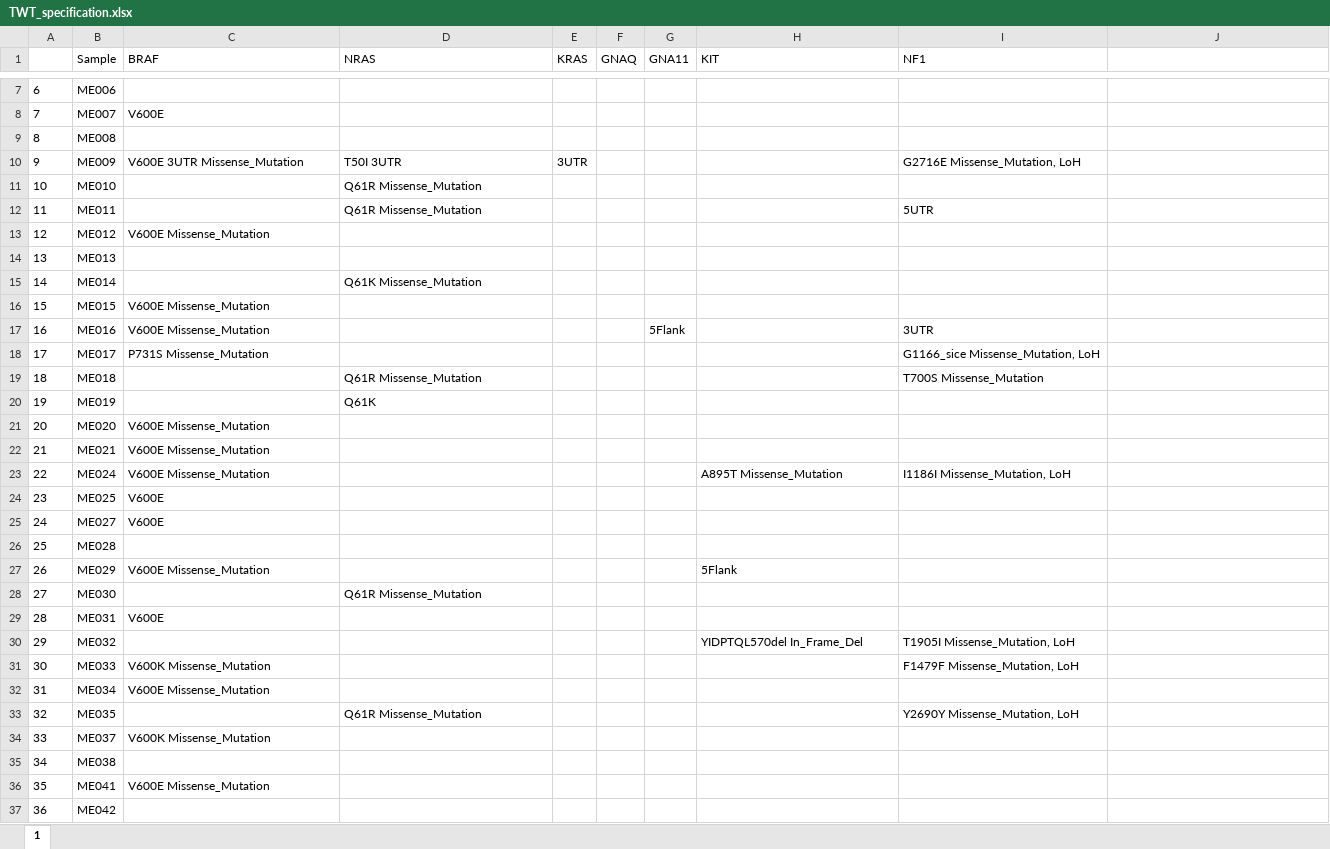
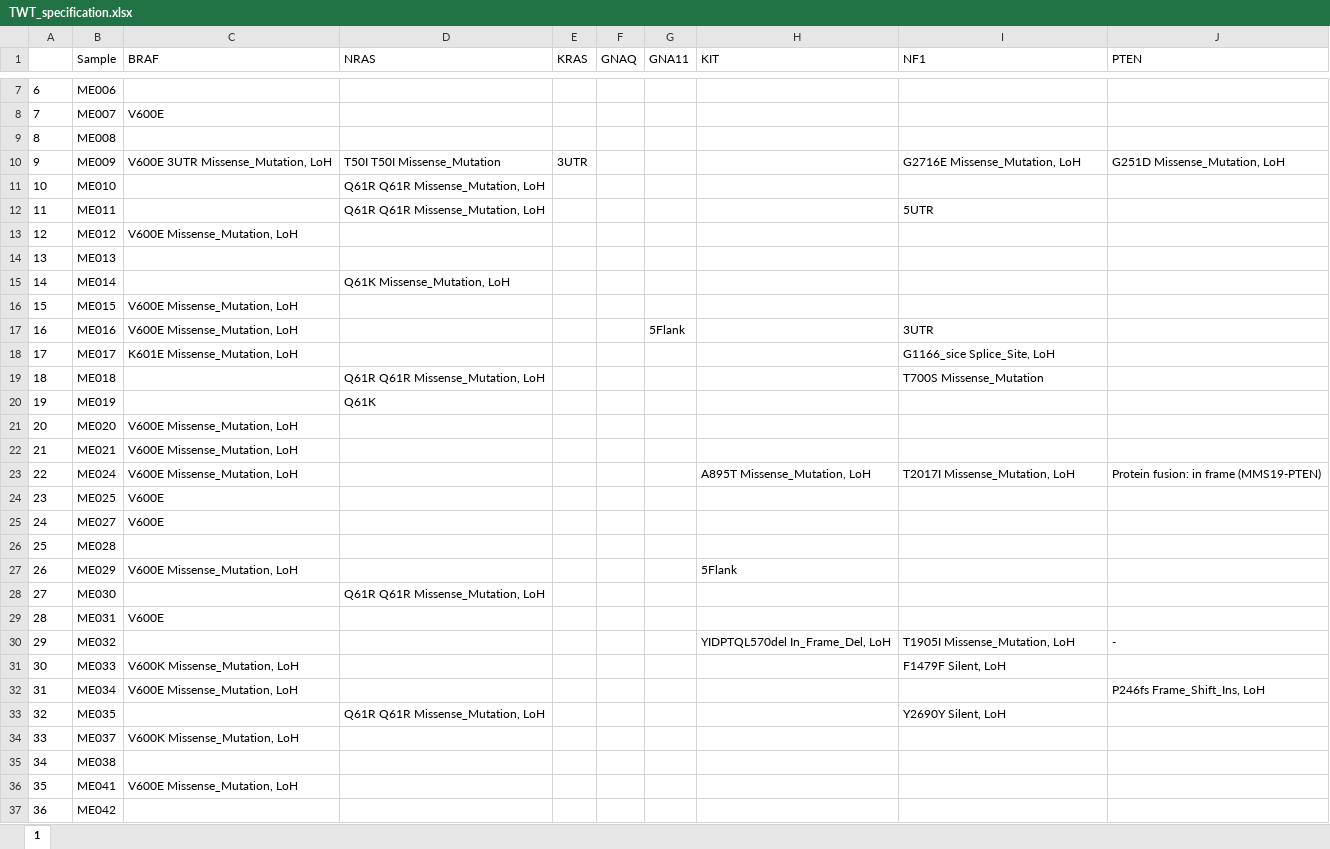
Before and after one commit to DermaBioinfo/vienna-mel-cohort, an Excel workbook: TWT_specification.xlsx, sheet 1, drawn as a sheet; only a part is shown, gaps mark what is left out; values as stored, in another font and other column widths than the file's, no borders; the diff covers the shown part only; the diff names each change by its address in the sheet, - before the commit and + after, or states it on an @@ line.

Commit message:
add mutational status of PTEN and update LoH mutation for all genes

```diff
--- a/TWT_specification.xlsx (sheet 1)
+++ b/TWT_specification.xlsx (sheet 1)
-J1: (empty)
+J1: PTEN
-C10 (BRAF): V600E 3UTR Missense_Mutation
+C10 (BRAF): V600E 3UTR Missense_Mutation, LoH
-D10 (NRAS): T50I 3UTR
+D10 (NRAS): T50I T50I Missense_Mutation
-J10 (PTEN): (empty)
+J10 (PTEN): G251D Missense_Mutation, LoH
-D11:D12 (NRAS): Q61R Missense_Mutation
+D11:D12 (NRAS): Q61R Q61R Missense_Mutation, LoH
-C13 (BRAF): V600E Missense_Mutation
+C13 (BRAF): V600E Missense_Mutation, LoH
-D15 (NRAS): Q61K Missense_Mutation
+D15 (NRAS): Q61K Missense_Mutation, LoH
-C16:C17 (BRAF): V600E Missense_Mutation
+C16:C17 (BRAF): V600E Missense_Mutation, LoH
-C18 (BRAF): P731S Missense_Mutation
+C18 (BRAF): K601E Missense_Mutation, LoH
-I18 (NF1): G1166_sice Missense_Mutation, LoH
+I18 (NF1): G1166_sice Splice_Site, LoH
-D19 (NRAS): Q61R Missense_Mutation
+D19 (NRAS): Q61R Q61R Missense_Mutation, LoH
-C21:C23 (BRAF): V600E Missense_Mutation
+C21:C23 (BRAF): V600E Missense_Mutation, LoH
-H23 (KIT): A895T Missense_Mutation
+H23 (KIT): A895T Missense_Mutation, LoH
-I23 (NF1): I1186I Missense_Mutation, LoH
+I23 (NF1): T2017I Missense_Mutation, LoH
-J23 (PTEN): (empty)
+J23 (PTEN): Protein fusion: in frame (MMS19-PTEN)
-C27 (BRAF): V600E Missense_Mutation
+C27 (BRAF): V600E Missense_Mutation, LoH
-D28 (NRAS): Q61R Missense_Mutation
+D28 (NRAS): Q61R Q61R Missense_Mutation, LoH
-H30 (KIT): YIDPTQL570del In_Frame_Del
+H30 (KIT): YIDPTQL570del In_Frame_Del, LoH
-J30 (PTEN): (empty)
+J30 (PTEN): -
-C31 (BRAF): V600K Missense_Mutation
+C31 (BRAF): V600K Missense_Mutation, LoH
-I31 (NF1): F1479F Missense_Mutation, LoH
+I31 (NF1): F1479F Silent, LoH
-C32 (BRAF): V600E Missense_Mutation
+C32 (BRAF): V600E Missense_Mutation, LoH
-J32 (PTEN): (empty)
+J32 (PTEN): P246fs Frame_Shift_Ins, LoH
-D33 (NRAS): Q61R Missense_Mutation
+D33 (NRAS): Q61R Q61R Missense_Mutation, LoH
-I33 (NF1): Y2690Y Missense_Mutation, LoH
+I33 (NF1): Y2690Y Silent, LoH
-C34 (BRAF): V600K Missense_Mutation
+C34 (BRAF): V600K Missense_Mutation, LoH
-C36 (BRAF): V600E Missense_Mutation
+C36 (BRAF): V600E Missense_Mutation, LoH
```
Also changed, not shown: 11 edited cells elsewhere in this sheet, 1 other file.
